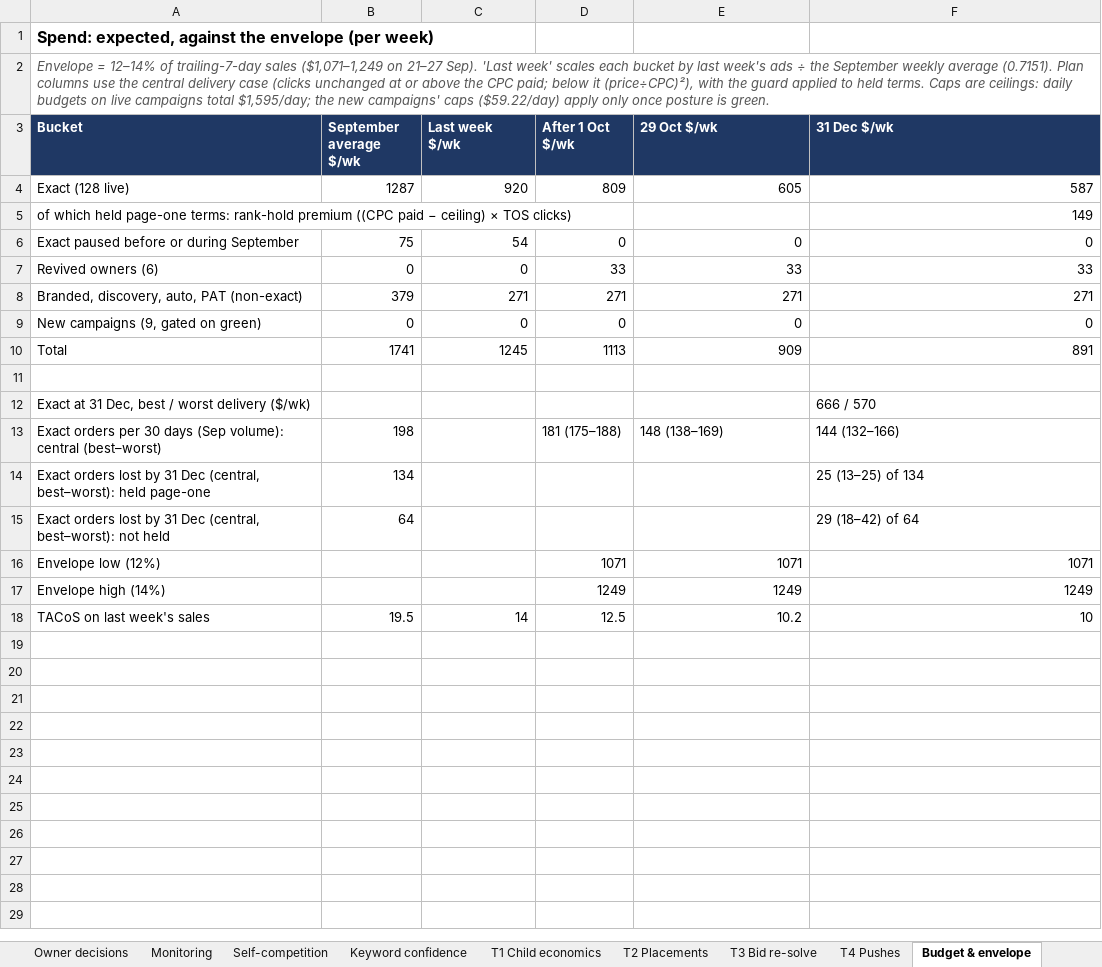
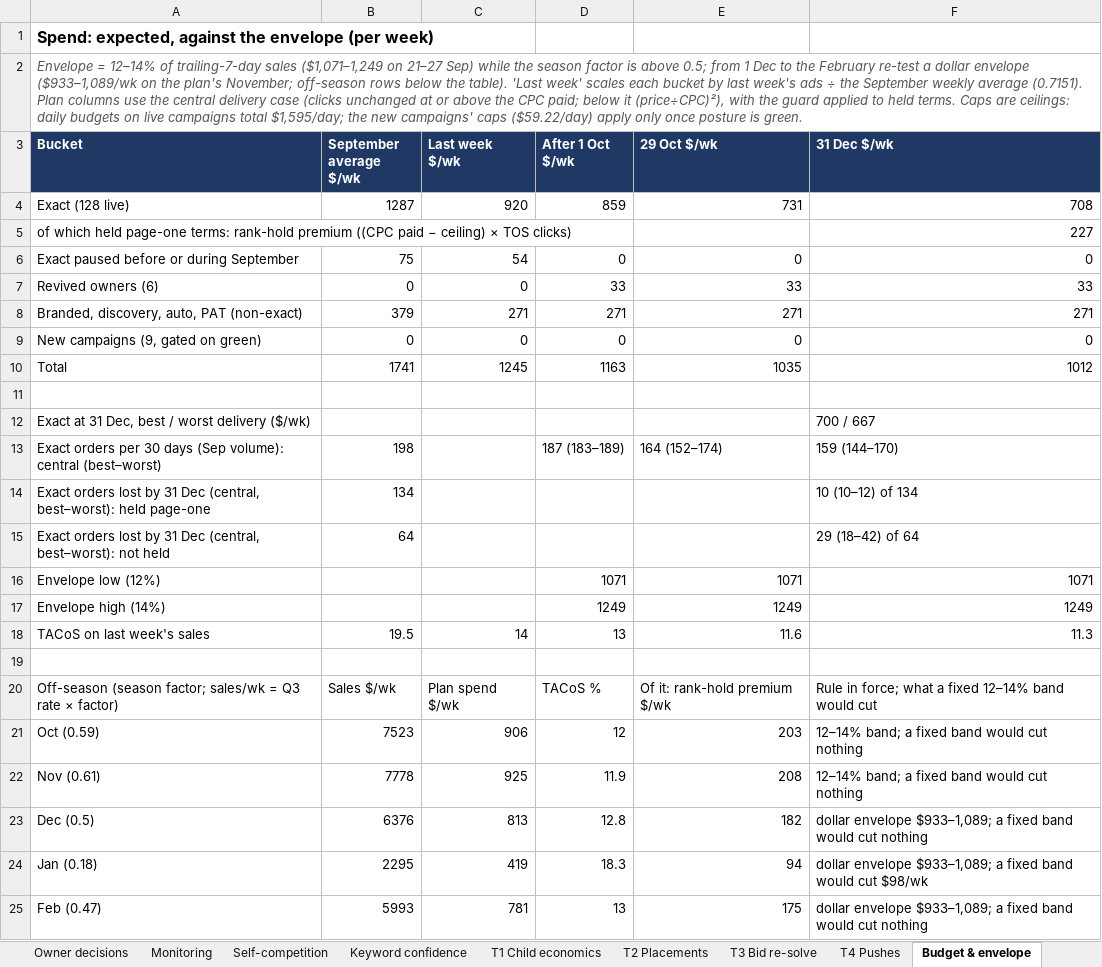
Before and after one commit to zarlish-web/PPC-Audit-, an Excel workbook: reviews/SCS4-20260929/SCS4_Action_Plan_20261001.xlsx, sheet Budget & envelope, drawn as a sheet; values as stored, in another font and other column widths than the file's, no borders; the diff names each change by its address in the sheet, - before the commit and + after, or states it on an @@ line.

```diff
--- a/reviews/SCS4-20260929/SCS4_Action_Plan_20261001.xlsx (sheet Budget & envelope)
+++ b/reviews/SCS4-20260929/SCS4_Action_Plan_20261001.xlsx (sheet Budget & envelope)
-A2 (Bucket): …on 21–27 Sep). 'Last week'…
+A2 (Bucket): …on 21–27 Sep) while the season factor is above 0.5; from 1 Dec to the February re-test a dollar envelope ($933–1,089/wk on the plan's November; off-season rows below the table). 'Last week'…
-D4 (After 1 Oct $/wk): 809
+D4 (After 1 Oct $/wk): 859
-E4 (29 Oct $/wk): 605
+E4 (29 Oct $/wk): 731
-F4 (31 Dec $/wk): 587
+F4 (31 Dec $/wk): 708
-F5 (31 Dec $/wk): 149
+F5 (31 Dec $/wk): 227
-D10 (After 1 Oct $/wk): 1113
+D10 (After 1 Oct $/wk): 1163
-E10 (29 Oct $/wk): 909
+E10 (29 Oct $/wk): 1035
-F10 (31 Dec $/wk): 891
+F10 (31 Dec $/wk): 1012
-F12 (31 Dec $/wk): 666 / 570
+F12 (31 Dec $/wk): 700 / 667
-D13 (After 1 Oct $/wk): 181 (175–188)
+D13 (After 1 Oct $/wk): 187 (183–189)
-E13 (29 Oct $/wk): 148 (138–169)
+E13 (29 Oct $/wk): 164 (152–174)
-F13 (31 Dec $/wk): 144 (132–166)
+F13 (31 Dec $/wk): 159 (144–170)
-F14 (31 Dec $/wk): 25 (13–25) of 134
+F14 (31 Dec $/wk): 10 (10–12) of 134
-D18 (After 1 Oct $/wk): 12.5
+D18 (After 1 Oct $/wk): 13
-E18 (29 Oct $/wk): 10.2
+E18 (29 Oct $/wk): 11.6
-F18 (31 Dec $/wk): 10
+F18 (31 Dec $/wk): 11.3
+row 19: (empty)
+row 20: Off-season (season factor; sales/wk = Q3 rate × factor) | Sales $/wk | Plan spend $/wk | TACoS % | Of it: rank-hold premium $/wk | Rule in force; what a fixed 12–14% band would cut
+row 21: Oct (0.59) | 7523 | 906 | 12 | 203 | 12–14% band; a fixed band would cut nothing
+row 22: Nov (0.61) | 7778 | 925 | 11.9 | 208 | 12–14% band; a fixed band would cut nothing
+row 23: Dec (0.5) | 6376 | 813 | 12.8 | 182 | dollar envelope $933–1,089; a fixed band would cut nothing
+row 24: Jan (0.18) | 2295 | 419 | 18.3 | 94 | dollar envelope $933–1,089; a fixed band would cut $98/wk
+row 25: Feb (0.47) | 5993 | 781 | 13 | 175 | dollar envelope $933–1,089; a fixed band would cut nothing
```
Also changed, not shown: sheet Action list, sheet T3 Bid re-solve, sheet Bulk upload, sheet E Audit review, sheet Back-up switch, sheet E Financials, 8 more sheets, 1 other file.
